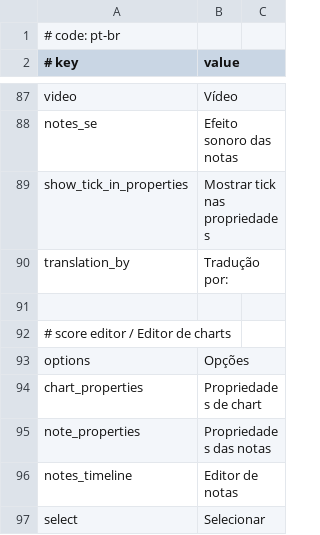
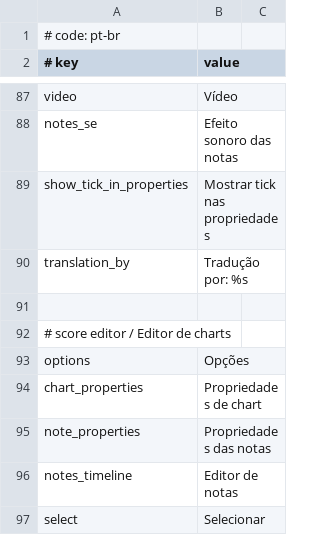
Before and after one commit to sevenc-nanashi/MikuMikuWorld4CC, a CSV file: MikuMikuWorld/res/i18n/pt.csv, drawn as a sheet; only a part is shown, gaps mark what is left out.

```diff
--- a/MikuMikuWorld/res/i18n/pt.csv
+++ b/MikuMikuWorld/res/i18n/pt.csv
@@ -89,3 +89,3 @@ notes_se, Efeito sonoro das notas
 show_tick_in_properties, Mostrar tick nas propriedades
-translation_by, Tradução por:
+translation_by, Tradução por: %s
 
```
Also changed, not shown: 2 other files.
